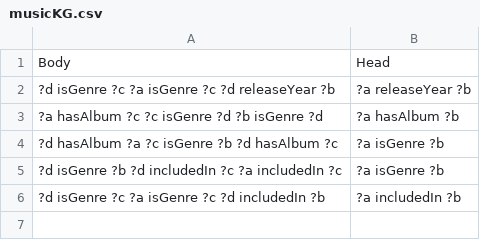
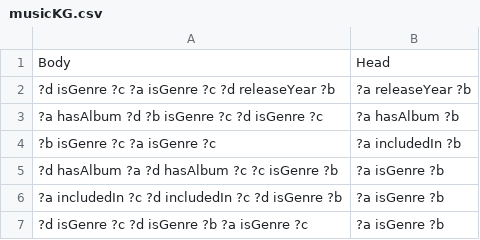
Before and after one commit to SDM-TIB/MaxThesis, a CSV file: src/Data/Rules/musicKG.csv, drawn as a sheet.

```diff
--- a/src/Data/Rules/musicKG.csv
+++ b/src/Data/Rules/musicKG.csv
@@ -2,5 +2,6 @@ Body,Head
 ?d isGenre ?c   ?a isGenre ?c   ?d releaseYear ?b,?a releaseYear ?b
-?a hasAlbum ?c   ?c isGenre ?d   ?b isGenre ?d,?a hasAlbum ?b
-?d hasAlbum ?a   ?c isGenre ?b   ?d hasAlbum ?c,?a isGenre ?b
-?d isGenre ?b   ?d includedIn ?c   ?a includedIn ?c,?a isGenre ?b
-?d isGenre ?c   ?a isGenre ?c   ?d includedIn ?b,?a includedIn ?b
+?a hasAlbum ?d   ?b isGenre ?c   ?d isGenre ?c,?a hasAlbum ?b
+?b isGenre ?c   ?a isGenre ?c,?a includedIn ?b
+?d hasAlbum ?a   ?d hasAlbum ?c   ?c isGenre ?b,?a isGenre ?b
+?a includedIn ?c   ?d includedIn ?c   ?d isGenre ?b,?a isGenre ?b
+?d isGenre ?c   ?d isGenre ?b   ?a isGenre ?c,?a isGenre ?b
```
Also changed, not shown: 3 other files.
